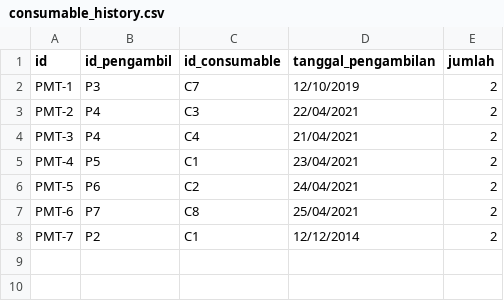
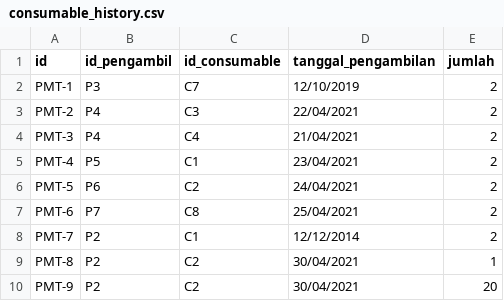
Before and after one commit to bayusamudra5502/TubesDaspro, a CSV file: db/consumable_history.csv, drawn as a sheet.

```diff
--- a/db/consumable_history.csv
+++ b/db/consumable_history.csv
@@ -8 +8,3 @@ PMT-6;P7;C8;25/04/2021;2
 PMT-7;P2;C1;12/12/2014;2
+PMT-8;P2;C2;30/04/2021;1
+PMT-9;P2;C2;30/04/2021;20
```
Also changed, not shown: 2 other files.
